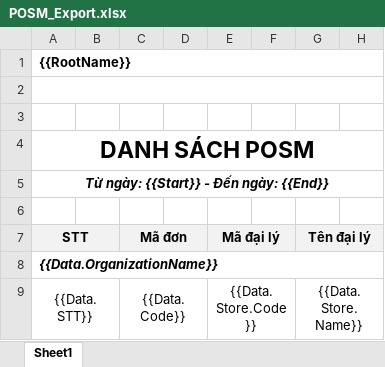
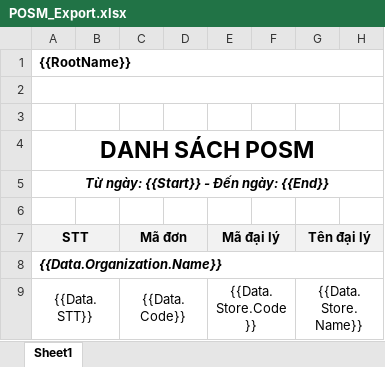
Before and after one commit to nguyenhoangnam123/DMS-CSharp, an Excel workbook: DMS/Templates/POSM_Export.xlsx, sheet Sheet1, drawn as a sheet; only a part is shown; values as stored, in another font and other column widths than the file's, no borders; the diff names each change by its address in the sheet, - before the commit and + after, or states it on an @@ line.

```diff
--- a/DMS/Templates/POSM_Export.xlsx (sheet Sheet1)
+++ b/DMS/Templates/POSM_Export.xlsx (sheet Sheet1)
-A8 (STT): {{Data.OrganizationName}}
+A8 (STT): {{Data.Organization.Name}}
```
Also changed, not shown: 1 other file.
